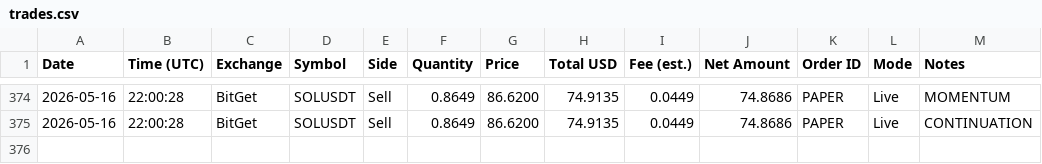
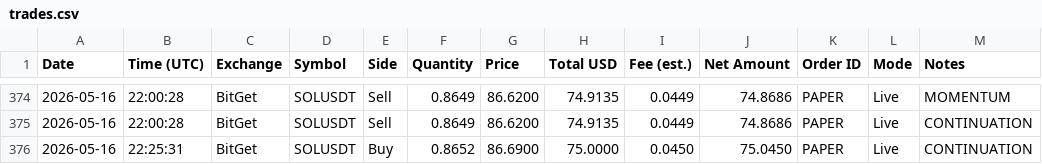
Before and after one commit to linuxdls14-prog/jackson-video-resources-claude-tradingview-mcp-trading, a CSV file: trades.csv, drawn as a sheet; only a part is shown, gaps mark what is left out; the diff names each change by its address in the sheet, - before the commit and + after, or states it on an @@ line.

Commit message:
state: trades.csv 2026-05-16T22:25

```diff
--- a/trades.csv
+++ b/trades.csv
+row 376: 2026-05-16 | 22:25:31 | BitGet | SOLUSDT | Buy | 0.8652 | 86.6900 | 75.0000 | 0.0450 | 75.0450 | PAPER | Live | CONTINUATION
```
